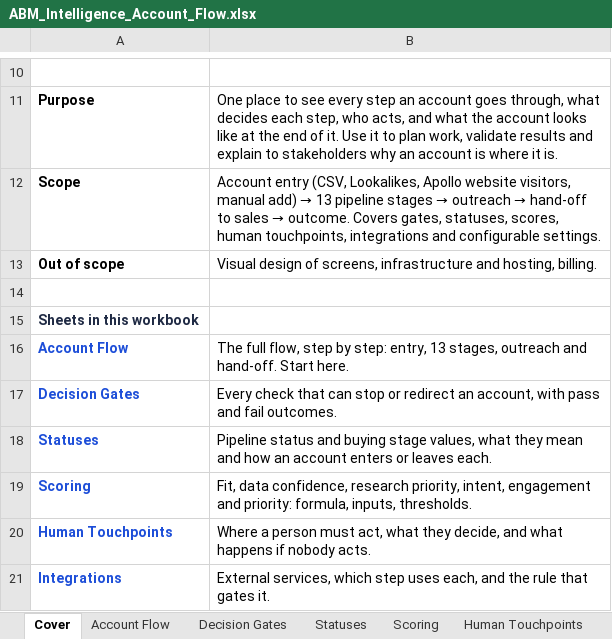
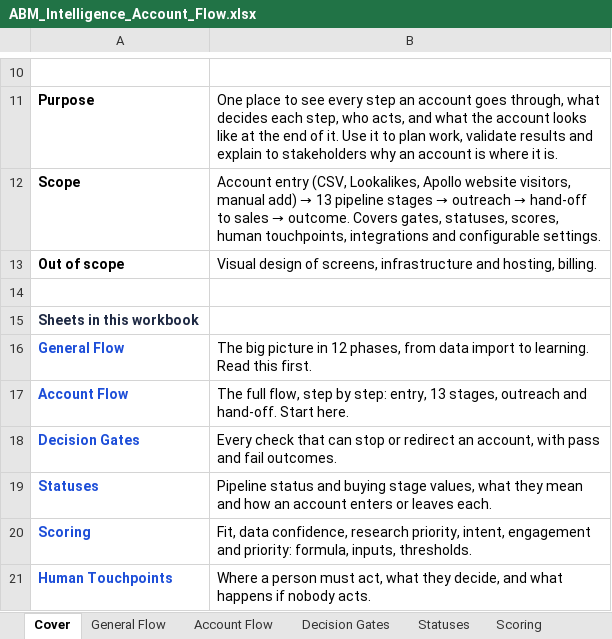
Before and after one commit to shreekrishnas/ABM, an Excel workbook: docs/ABM_Intelligence_Account_Flow.xlsx, sheet Cover, drawn as a sheet; only a part is shown, gaps mark what is left out; the shorter side is filled out with more unchanged rows; values as stored, in another font and other column widths than the file's, no borders; the diff names each change by its address in the sheet, - before the commit and + after, or states it on an @@ line.

```diff
--- a/docs/ABM_Intelligence_Account_Flow.xlsx (sheet Cover)
+++ b/docs/ABM_Intelligence_Account_Flow.xlsx (sheet Cover)
+sheet tab: General Flow
+row 16: General Flow | The big picture in 12 phases, from data import to learning. Read this first.
```
